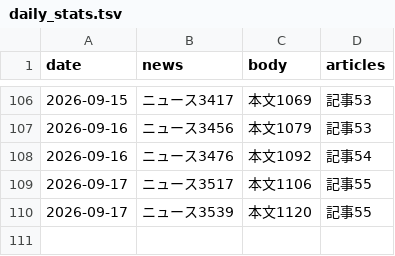
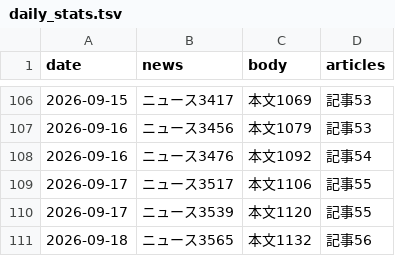
Before and after one commit to jojikoj/UchUchU, a TSV file: data/daily_stats.tsv, drawn as a sheet; only a part is shown, gaps mark what is left out; the diff names each change by its address in the sheet, - before the commit and + after, or states it on an @@ line.

Commit message:
記事を公開（自動）（2026-09-18）

```diff
--- a/data/daily_stats.tsv
+++ b/data/daily_stats.tsv
+row 111: 2026-09-18 | ニュース3565 | 本文1132 | 記事56
```
